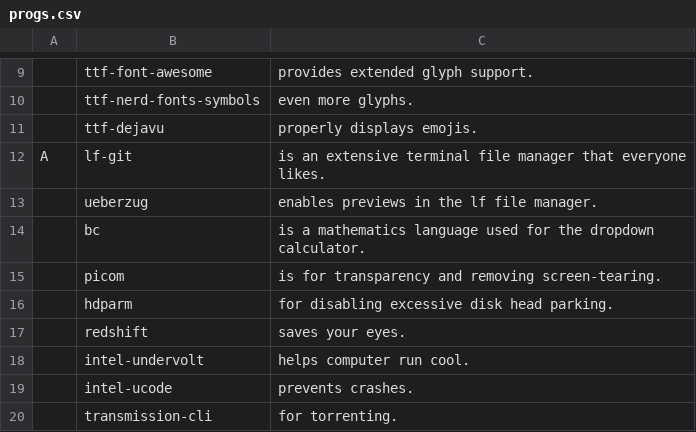
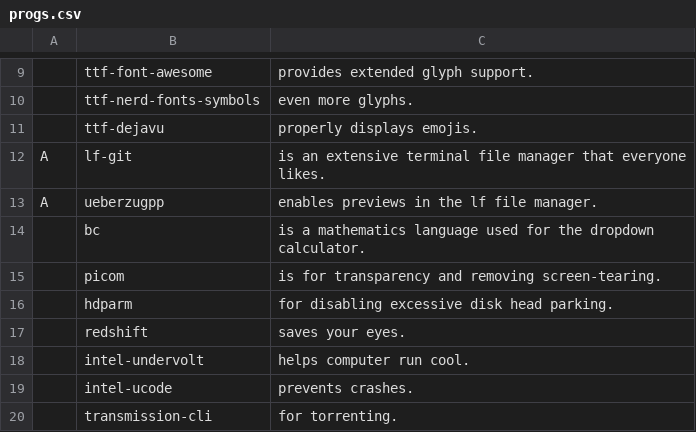
Before and after one commit to PlaySomeJazz/coffee, a CSV file: static/progs.csv, drawn as a sheet; only a part is shown, gaps mark what is left out.

Commit message:
upgrade to ueberzugpp

```diff
--- a/static/progs.csv
+++ b/static/progs.csv
@@ -12,3 +12,3 @@
 A,lf-git,"is an extensive terminal file manager that everyone likes."
-,ueberzug,"enables previews in the lf file manager."
+A,ueberzugpp,"enables previews in the lf file manager."
 ,bc,"is a mathematics language used for the dropdown calculator."
```
